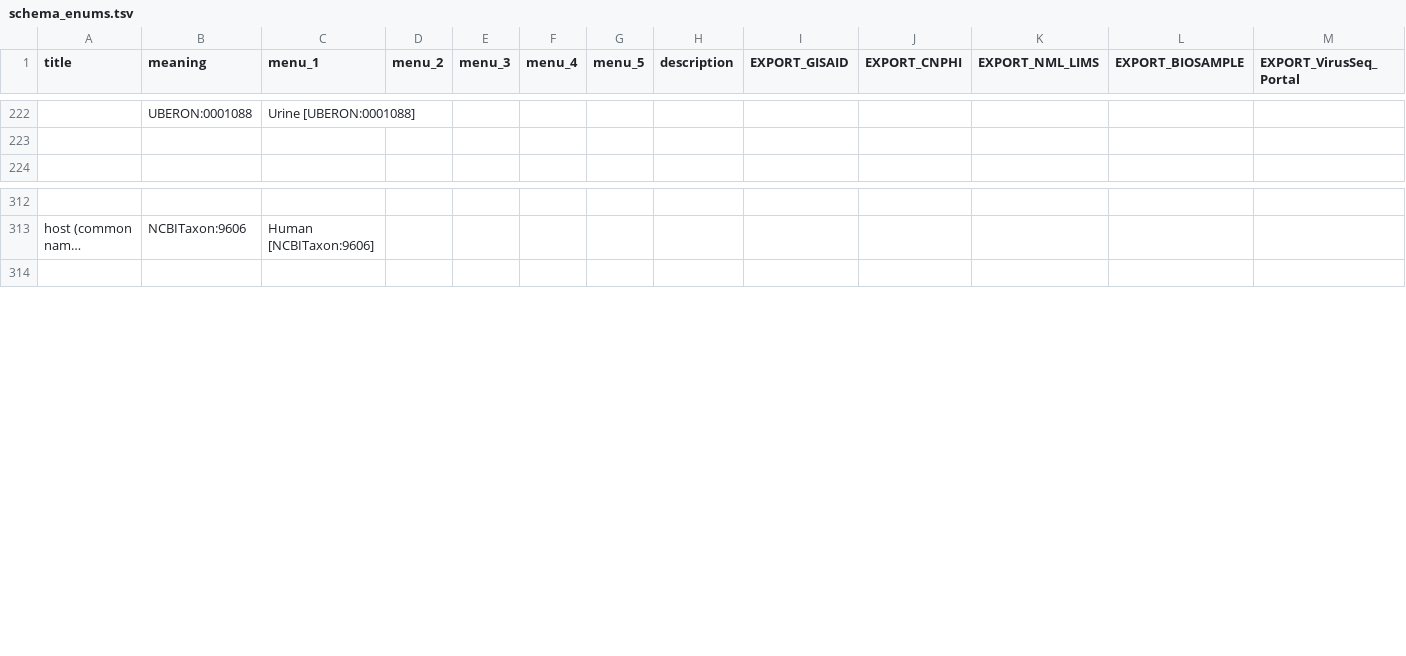
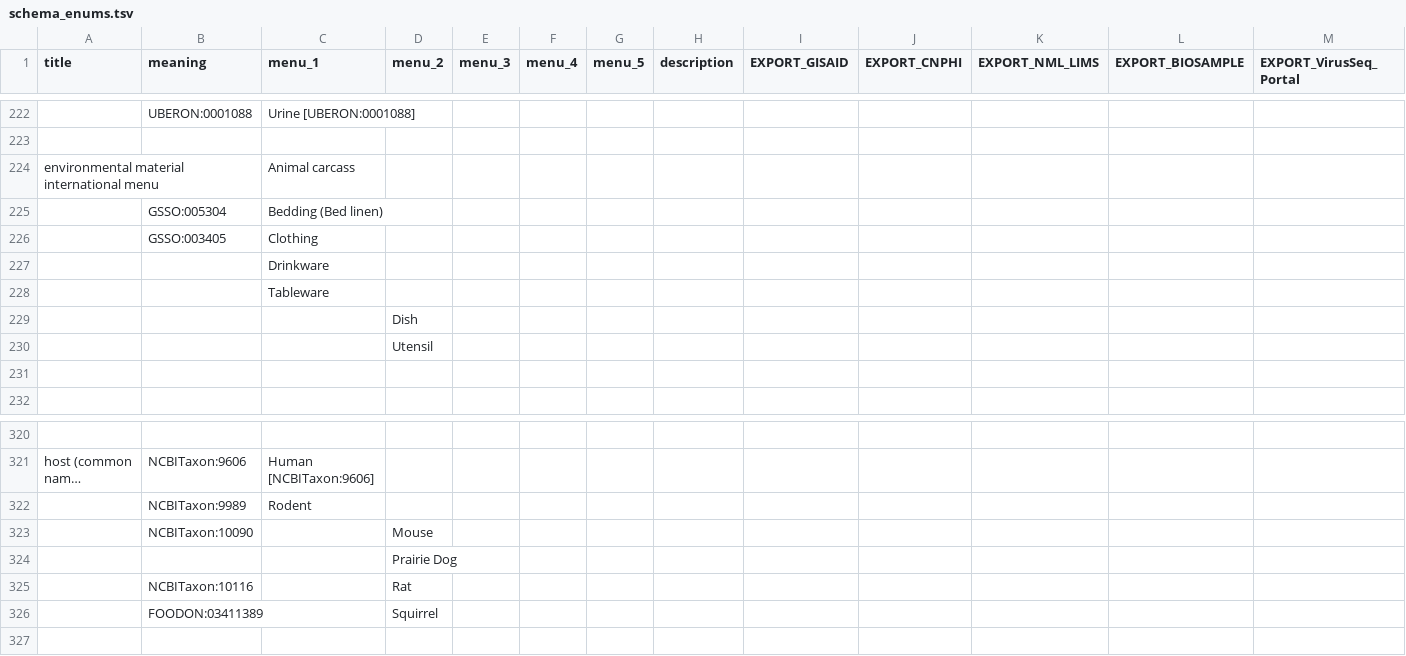
Before and after one commit to cidgoh/DataHarmonizer, a TSV file: web/templates/monkeypox/schema_enums.tsv, drawn as a sheet; only a part is shown, gaps mark what is left out; long unchanged cells end in …; the diff names each change by its address in the sheet, - before the commit and + after, or states it on an @@ line.

Commit message:
monkeypox vocab update

```diff
--- a/web/templates/monkeypox/schema_enums.tsv
+++ b/web/templates/monkeypox/schema_enums.tsv
+row 224: environmental material international menu |  | Animal carcass
+row 225:  | GSSO:005304 | Bedding (Bed linen)
+row 226:  | GSSO:003405 | Clothing
+row 227:  |  | Drinkware
+row 228:  |  | Tableware
+row 229:  |  |  | Dish
+row 230:  |  |  | Utensil
+row 231: (empty)
+row 322:  | NCBITaxon:9989 | Rodent
+row 323:  | NCBITaxon:10090 |  | Mouse
+row 324:  |  |  | Prairie Dog
+row 325:  | NCBITaxon:10116 |  | Rat
+row 326:  | FOODON:03411389 |  | Squirrel
```
Also changed, not shown: 4 other files.
